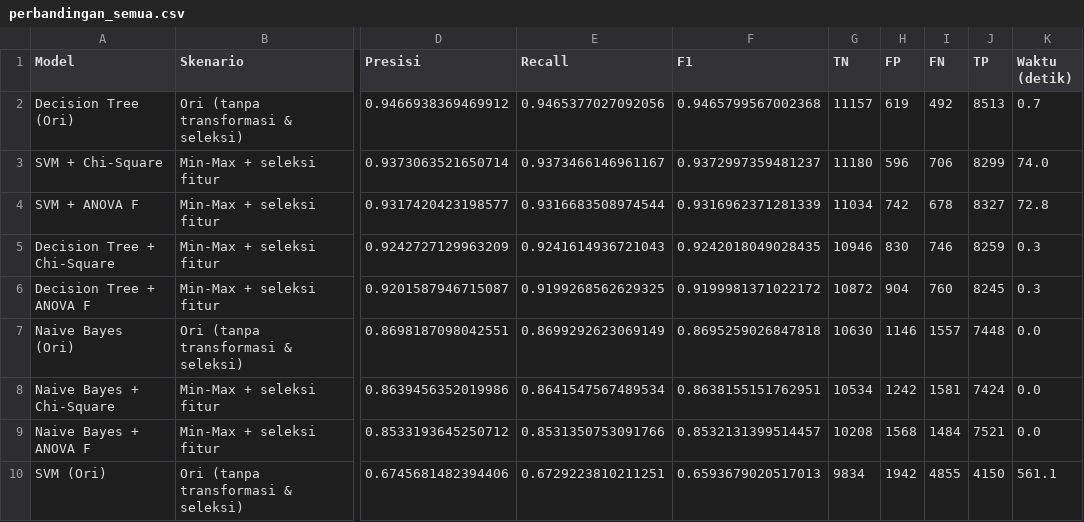
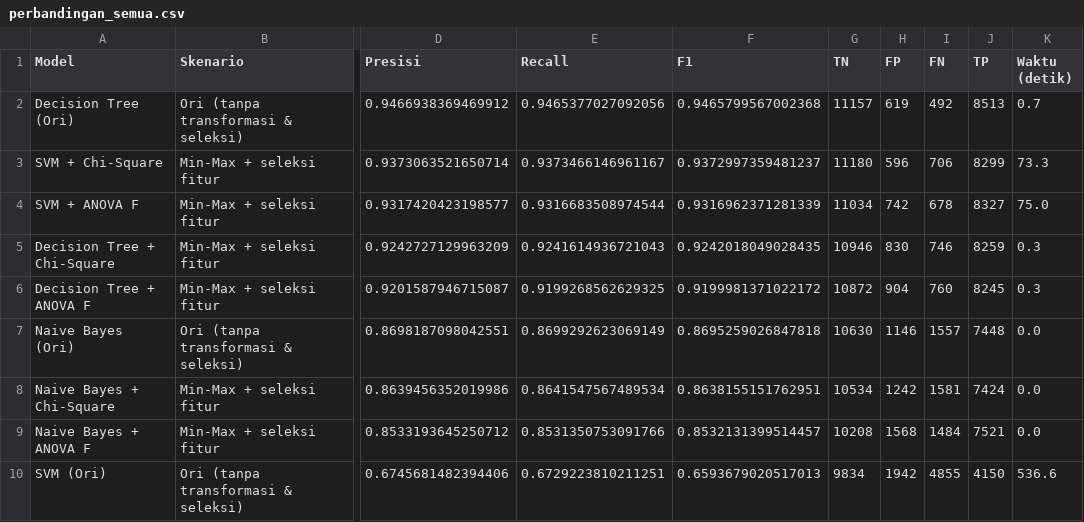
Before and after one commit to Cheszyalsohere/Machine-Learning-Lab, a CSV file: Pertemuan 8 - Klasifikasi/output/perbandingan_semua.csv, drawn as a sheet; only a part is shown, gaps mark what is left out; the diff names each change by its address in the sheet, - before the commit and + after, or states it on an @@ line.

```diff
--- a/Pertemuan 8 - Klasifikasi/output/perbandingan_semua.csv
+++ b/Pertemuan 8 - Klasifikasi/output/perbandingan_semua.csv
-K3 (Waktu (detik)): 74.0
+K3 (Waktu (detik)): 73.3
-K4 (Waktu (detik)): 72.8
+K4 (Waktu (detik)): 75.0
-K10 (Waktu (detik)): 561.1
+K10 (Waktu (detik)): 536.6
```
Also changed, not shown: Pertemuan 8 - Klasifikasi/output/perbandingan_model.csv, 29 other files.
